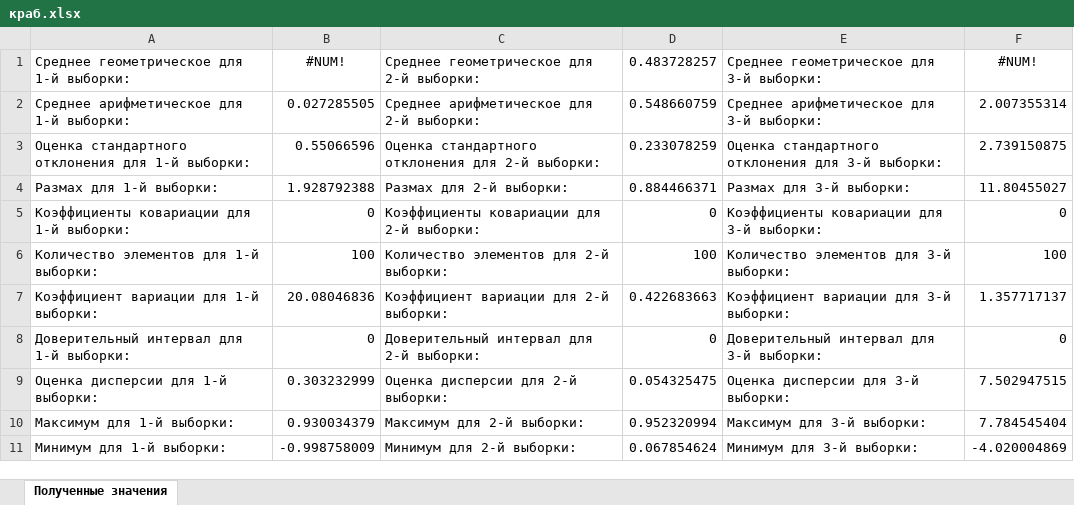
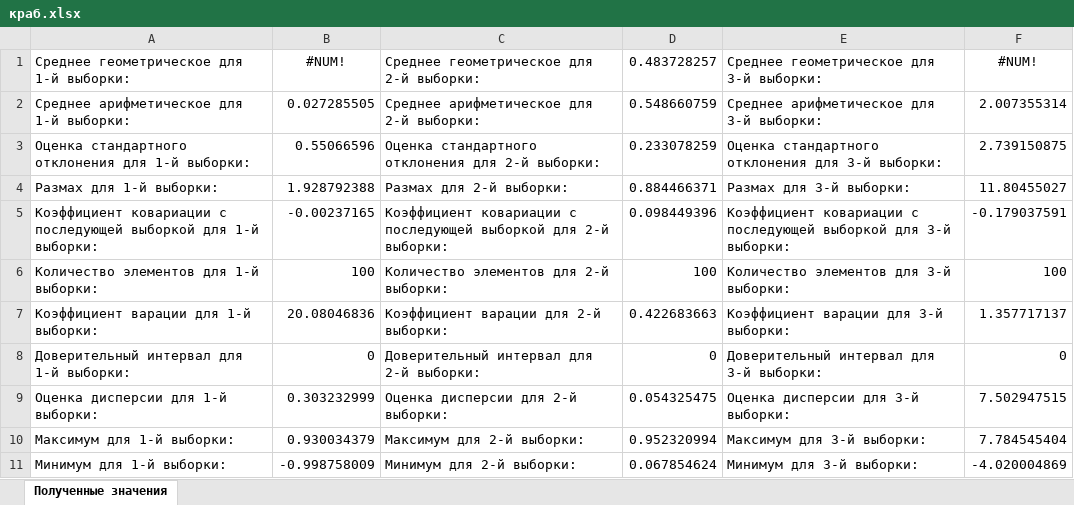
Before and after one commit to semyonov1511/lab2, an Excel workbook: lab2/краб.xlsx, sheet Полученные значения, drawn as a sheet; values as stored, in another font and other column widths than the file's, no borders; removed rows and columns are numbered as before the commit, all else as after; the diff names each change by its address in the sheet, - before the commit and + after, or states it on an @@ line.

```diff
--- a/lab2/краб.xlsx (sheet Полученные значения)
+++ b/lab2/краб.xlsx (sheet Полученные значения)
-row 5: Коэффициенты ковариации для 1-й выборки: | 0 | Коэффициенты ковариации для 2-й выборки: | 0 | Коэффициенты ковариации для 3-й выборки: | 0
+row 5: Коэффициент ковариации с последующей выборкой для 1-й выборки: | -0.00237165 | Коэффициент ковариации с последующей выборкой для 2-й выборки: | 0.098449396 | Коэффициент ковариации с последующей выборкой для 3-й выборки: | -0.179037591
-A7: Коэффициент вариации для 1-й выборки:
+A7: Коэффициент варации для 1-й выборки:
-C7: Коэффициент вариации для 2-й выборки:
+C7: Коэффициент варации для 2-й выборки:
-E7: Коэффициент вариации для 3-й выборки:
+E7: Коэффициент варации для 3-й выборки:
```
Also changed, not shown: 3 other files.
